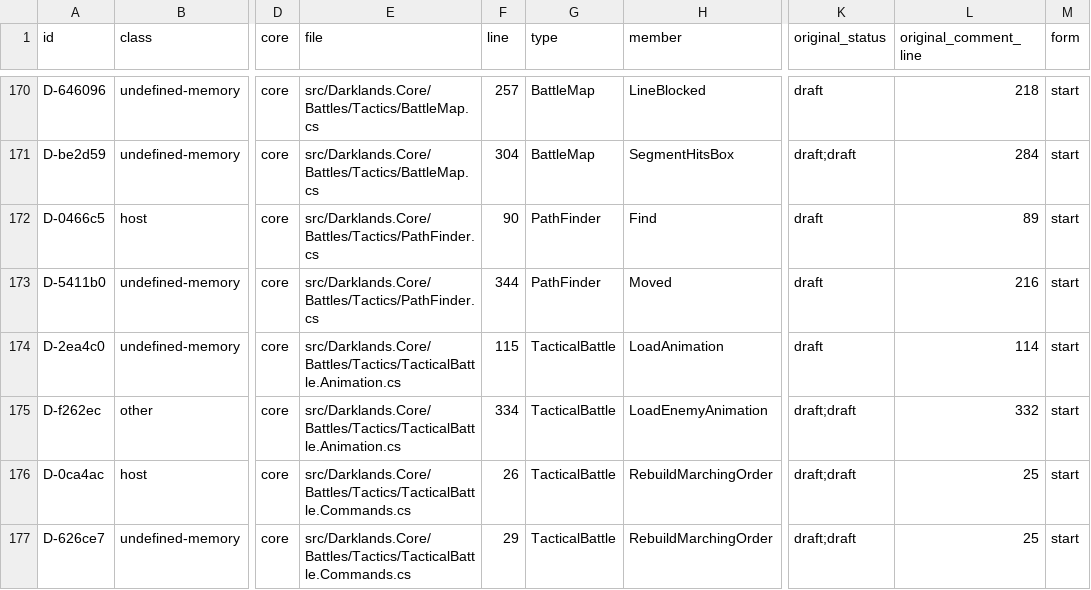
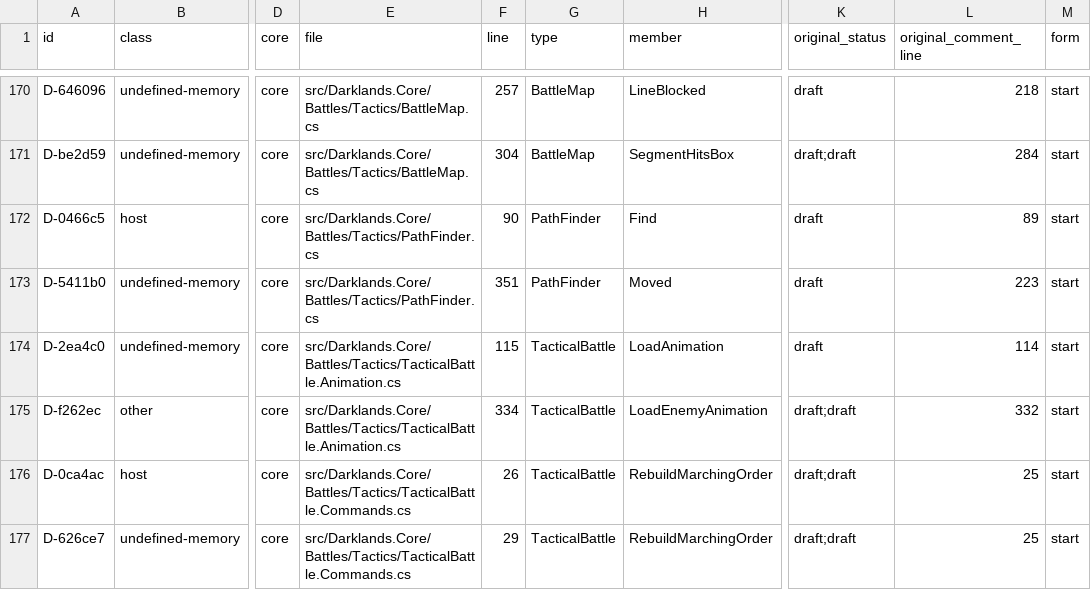
Before and after one commit to Arkana-Mechanika-Studios/darklands-restoration, a CSV file: docs/faithfulness/divergences.csv, drawn as a sheet; only a part is shown, gaps mark what is left out; the diff covers the shown part only; the diff names each change by its address in the sheet, - before the commit and + after, or states it on an @@ line.

Commit message:
Battles: single functions called from fight states; four battle and three party divergences fixed
* Battle direct calls (tools/oracle/battle_calls.py, battle_calls_run.py, battle_calls_measure.py,
  battle_fuzz.py; tests/Darklands.Battles.Tests/BattleCalls): about 70 original battle functions called
  from machine states taken inside ten fights, combatant records and battle tables varied within
  what the game writes, compared with the C# rebuilt from the same bytes. Fixed in the C#:
  - the recovery after a fight stores each member's recovery clock (DS:DA55) and clears the hit
    shown (DS:D4E5, DS:D4F2) for able and unconscious members (R014+0x0DEE .. +0x0E19);
  - a door wakes an encounter by its X, negative while it is disabled (R023+0x0362 .. +0x0368);
  - an enemy's path search failing at its goal puts the doors back as the last opening search left
    them (R014+0x48CA, +0x4B5A; an original bug, reproduced; DS:E0C0 starts at zero, a divergence);
  - every member's pass over the party's places clears the place-changed bit (R014+0xDD17).
* Cards from more start states (the skilled party, three community saves) found three divergences in
  the party's records, now fixed: a hireling who joins keeps the slot's figure name and colours
  (R029+0x4650 .. +0x4AA3); a slot loaded without a record is zero memory; a slot without a roster
  entry that a card makes unconscious stays off the roster (the writer R037+0x2ACE writes roster
  records only). Other differences listed in card-divergences.json.
* Fights and sessions 104 of 104 (replay), every card corpus without an unlisted difference.
  Coverage: whole program 67.1% -> 69.0% (29,523 / 42,790), battles 66% -> 72%, card scripts 66%;
  exercised or justified unreachable 69.8%.

```diff
--- a/docs/faithfulness/divergences.csv
+++ b/docs/faithfulness/divergences.csv
-F173 (line): 344
+F173 (line): 351
-L173 (original_comment_line): 216
+L173 (original_comment_line): 223
```
Also changed, not shown: 1 added row and 17 edited cells elsewhere in this file, docs/faithfulness/original_bugs.csv, docs/faithfulness/structure.csv, 32 other files.
